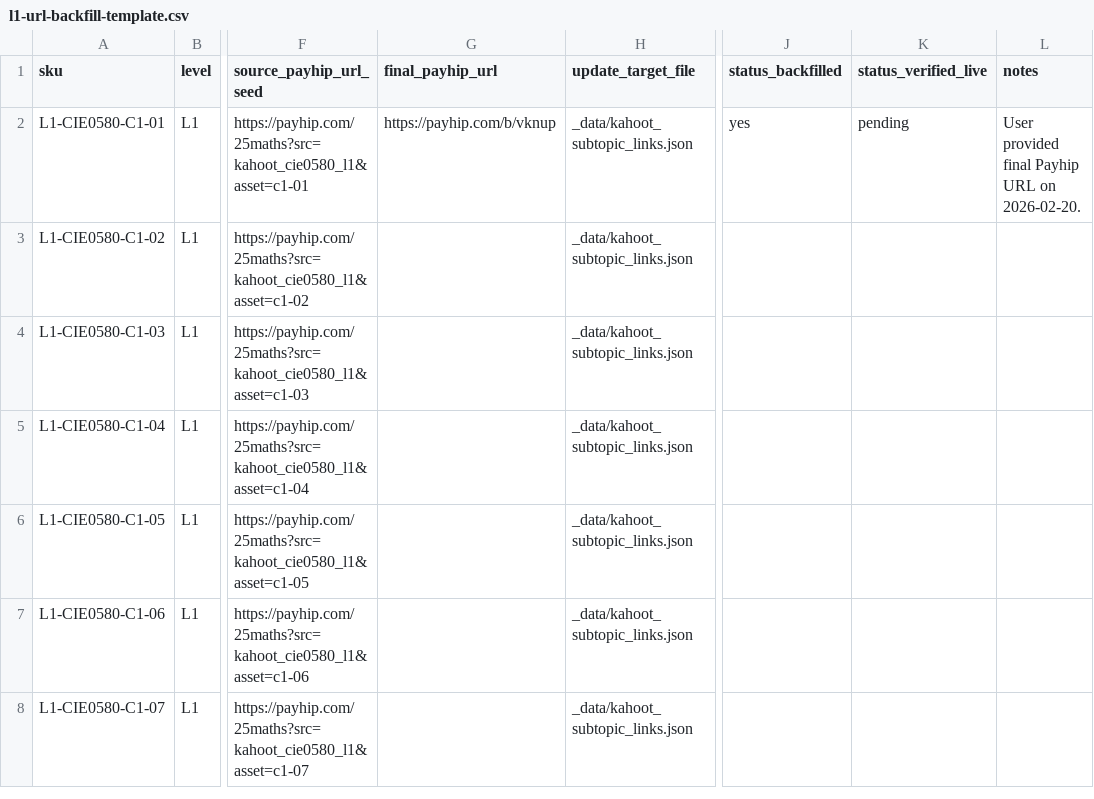
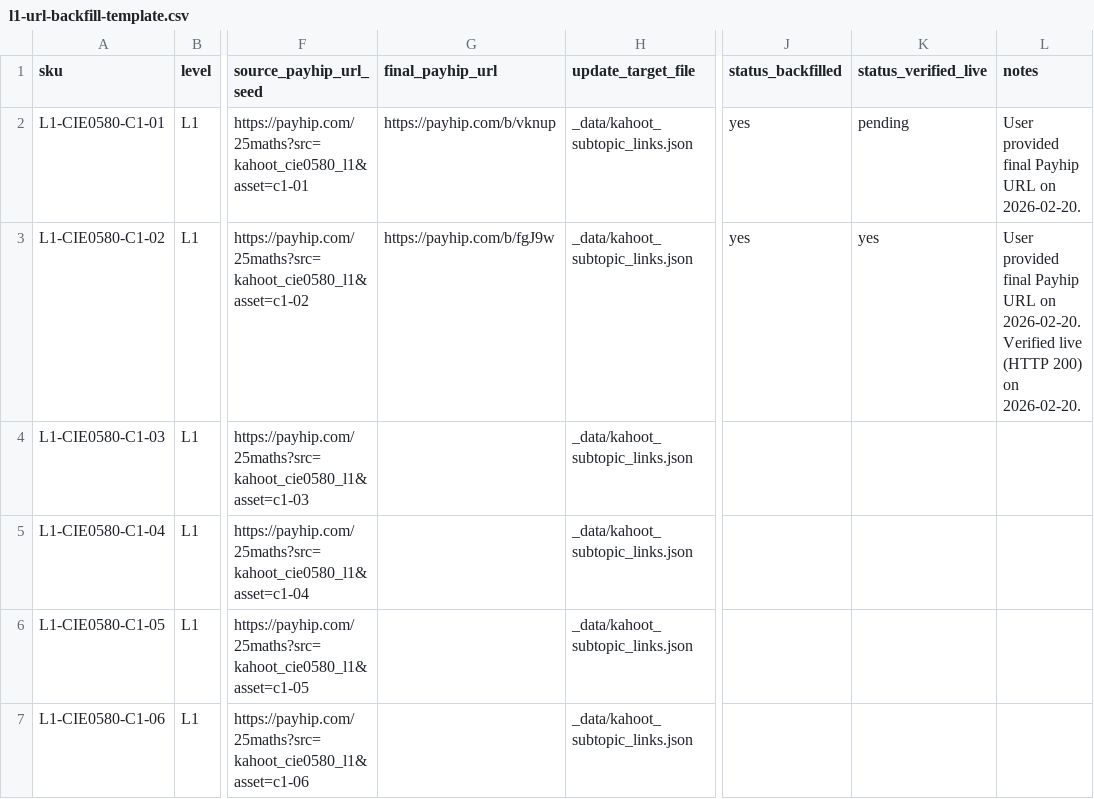
Before and after one commit to git25math/25maths, a CSV file: payhip/presale/upload-batches/l1/l1-url-backfill-template.csv, drawn as a sheet; only a part is shown, gaps mark what is left out; the shorter side is filled out with more unchanged rows; the diff names each change by its address in the sheet, - before the commit and + after, or states it on an @@ line.

Commit message:
chore(payhip): backfill C1-02 final Payhip URL

```diff
--- a/payhip/presale/upload-batches/l1/l1-url-backfill-template.csv
+++ b/payhip/presale/upload-batches/l1/l1-url-backfill-template.csv
-G3 (final_payhip_url): (empty)
+G3 (final_payhip_url): https://payhip.com/b/fgJ9w
-J3 (status_backfilled): (empty)
+J3 (status_backfilled): yes
-K3 (status_verified_live): (empty)
+K3 (status_verified_live): yes
-L3 (notes): (empty)
+L3 (notes): User provided final Payhip URL on 2026-02-20. Verified live (HTTP 200) on 2026-02-20.
```
Also changed, not shown: payhip/presale/kahoot-subtopic-links-working.csv, payhip/presale/upload-batches/l1/l1-ops-sheet.csv, 2 other files.
